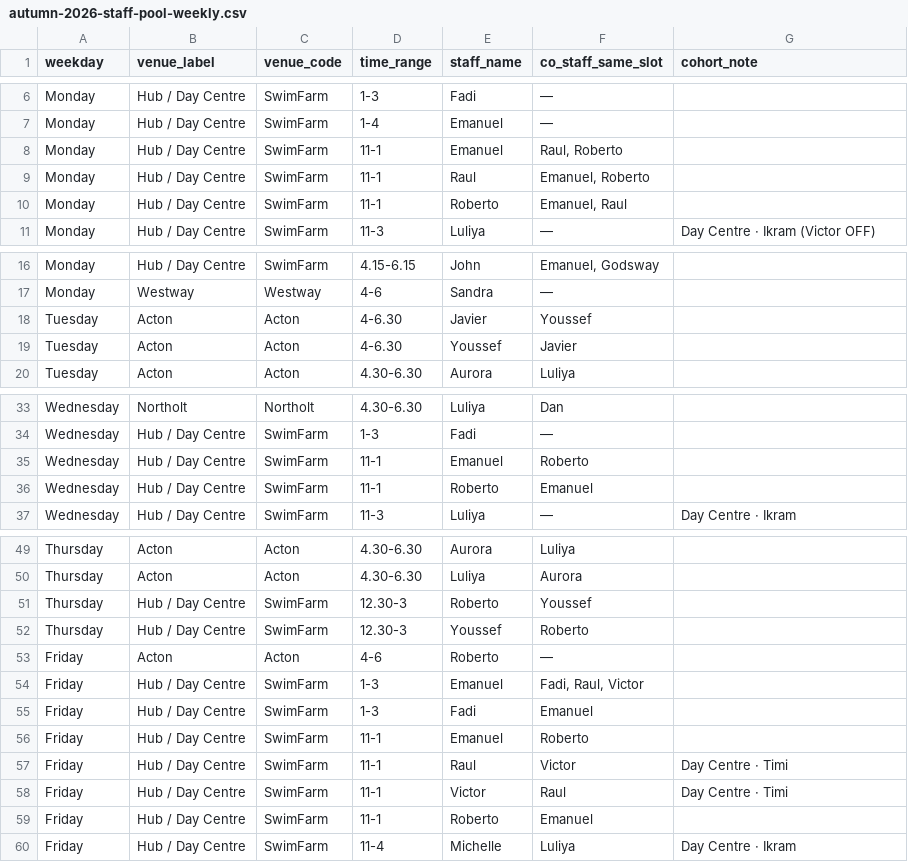
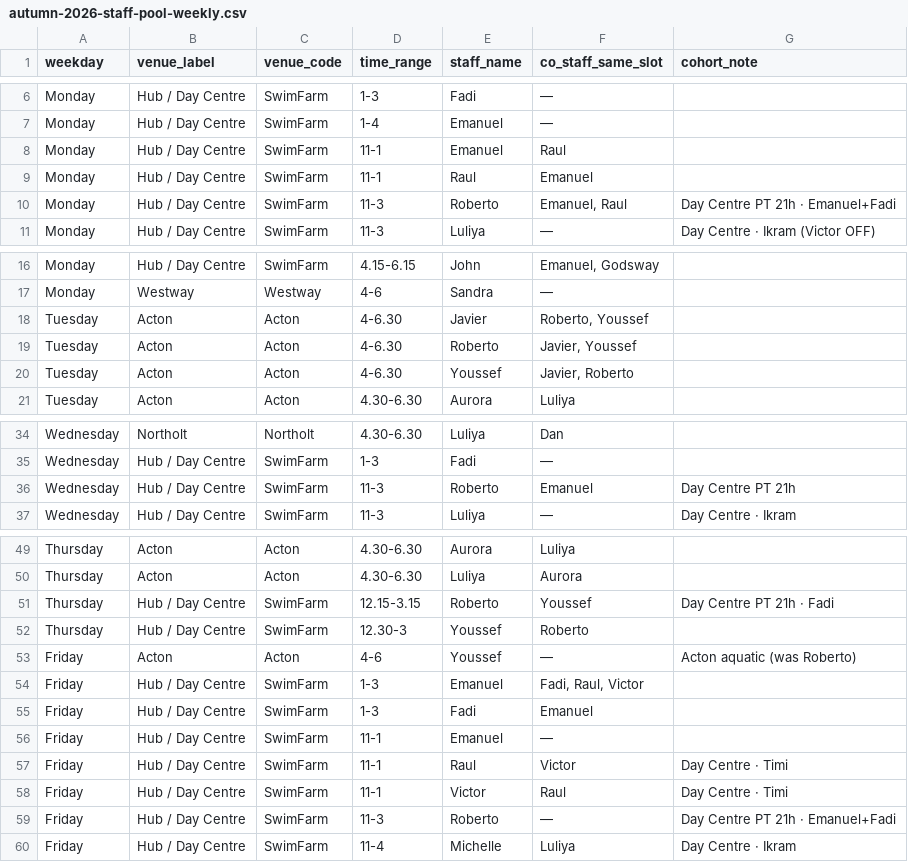
Before and after one commit to Vyky29/PORTALVIC, a CSV file: database/roster_exports/autumn-2026-staff-pool-weekly.csv, drawn as a sheet; only a part is shown, gaps mark what is left out; the diff covers the shown part only.

```diff
--- a/database/roster_exports/autumn-2026-staff-pool-weekly.csv
+++ b/database/roster_exports/autumn-2026-staff-pool-weekly.csv
@@ -7,5 +7,5 @@ Monday,Hub / Day Centre,SwimFarm,1-3,Fadi,—,
 Monday,Hub / Day Centre,SwimFarm,1-4,Emanuel,—,
-Monday,Hub / Day Centre,SwimFarm,11-1,Emanuel,"Raul, Roberto",
-Monday,Hub / Day Centre,SwimFarm,11-1,Raul,"Emanuel, Roberto",
-Monday,Hub / Day Centre,SwimFarm,11-1,Roberto,"Emanuel, Raul",
+Monday,Hub / Day Centre,SwimFarm,11-1,Emanuel,Raul,
+Monday,Hub / Day Centre,SwimFarm,11-1,Raul,Emanuel,
+Monday,Hub / Day Centre,SwimFarm,11-3,Roberto,"Emanuel, Raul",Day Centre PT 21h · Emanuel+Fadi
 Monday,Hub / Day Centre,SwimFarm,11-3,Luliya,—,Day Centre · Ikram (Victor OFF)
@@ -17,4 +17,5 @@ Monday,Hub / Day Centre,SwimFarm,4.15-6.15,John,"Emanuel, Godsway",
 Monday,Westway,Westway,4-6,Sandra,—,
-Tuesday,Acton,Acton,4-6.30,Javier,Youssef,
-Tuesday,Acton,Acton,4-6.30,Youssef,Javier,
+Tuesday,Acton,Acton,4-6.30,Javier,"Roberto, Youssef",
+Tuesday,Acton,Acton,4-6.30,Roberto,"Javier, Youssef",
+Tuesday,Acton,Acton,4-6.30,Youssef,"Javier, Roberto",
 Tuesday,Acton,Acton,4.30-6.30,Aurora,Luliya,
@@ -34,4 +35,3 @@ Wednesday,Northolt,Northolt,4.30-6.30,Luliya,Dan,
 Wednesday,Hub / Day Centre,SwimFarm,1-3,Fadi,—,
-Wednesday,Hub / Day Centre,SwimFarm,11-1,Emanuel,Roberto,
-Wednesday,Hub / Day Centre,SwimFarm,11-1,Roberto,Emanuel,
+Wednesday,Hub / Day Centre,SwimFarm,11-3,Roberto,Emanuel,Day Centre PT 21h
 Wednesday,Hub / Day Centre,SwimFarm,11-3,Luliya,—,Day Centre · Ikram
@@ -50,11 +50,11 @@ Thursday,Acton,Acton,4.30-6.30,Aurora,Luliya,
 Thursday,Acton,Acton,4.30-6.30,Luliya,Aurora,
-Thursday,Hub / Day Centre,SwimFarm,12.30-3,Roberto,Youssef,
+Thursday,Hub / Day Centre,SwimFarm,12.15-3.15,Roberto,Youssef,Day Centre PT 21h · Fadi
 Thursday,Hub / Day Centre,SwimFarm,12.30-3,Youssef,Roberto,
-Friday,Acton,Acton,4-6,Roberto,—,
+Friday,Acton,Acton,4-6,Youssef,—,Acton aquatic (was Roberto)
 Friday,Hub / Day Centre,SwimFarm,1-3,Emanuel,"Fadi, Raul, Victor",
 Friday,Hub / Day Centre,SwimFarm,1-3,Fadi,Emanuel,
-Friday,Hub / Day Centre,SwimFarm,11-1,Emanuel,Roberto,
+Friday,Hub / Day Centre,SwimFarm,11-1,Emanuel,—,
 Friday,Hub / Day Centre,SwimFarm,11-1,Raul,Victor,Day Centre · Timi
 Friday,Hub / Day Centre,SwimFarm,11-1,Victor,Raul,Day Centre · Timi
-Friday,Hub / Day Centre,SwimFarm,11-1,Roberto,Emanuel,
+Friday,Hub / Day Centre,SwimFarm,11-3,Roberto,—,Day Centre PT 21h · Emanuel+Fadi
 Friday,Hub / Day Centre,SwimFarm,11-4,Michelle,Luliya,Day Centre · Ikram
```
Also changed, not shown: 3 edited cells elsewhere in this file, 6 other files.
